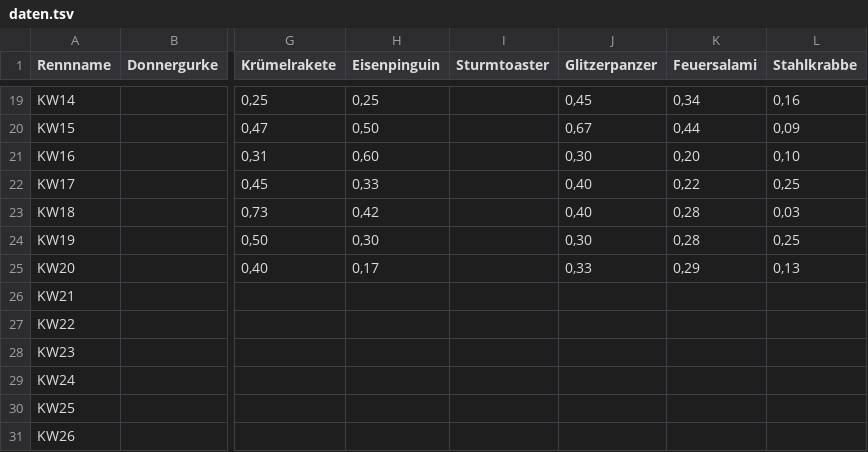
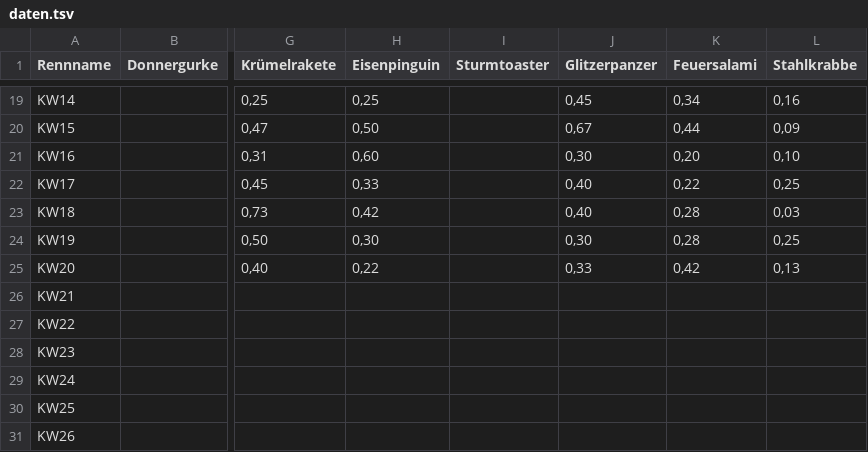
Before and after one commit to christianknoll-create/sdr, a TSV file: daten.tsv, drawn as a sheet; only a part is shown, gaps mark what is left out; the diff names each change by its address in the sheet, - before the commit and + after, or states it on an @@ line.

```diff
--- a/daten.tsv
+++ b/daten.tsv
-H25 (Eisenpinguin): 0,17
+H25 (Eisenpinguin): 0,22
-K25 (Feuersalami): 0,29
+K25 (Feuersalami): 0,42
```
Also changed, not shown: 1 other file.
